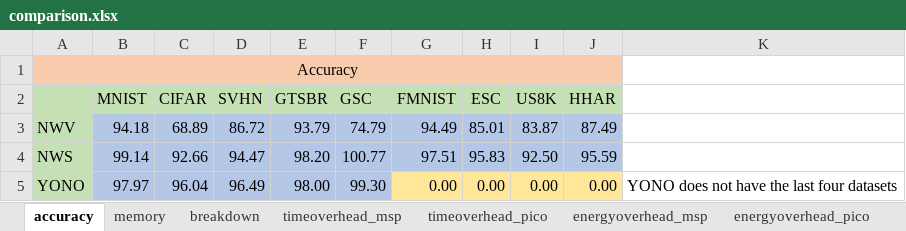
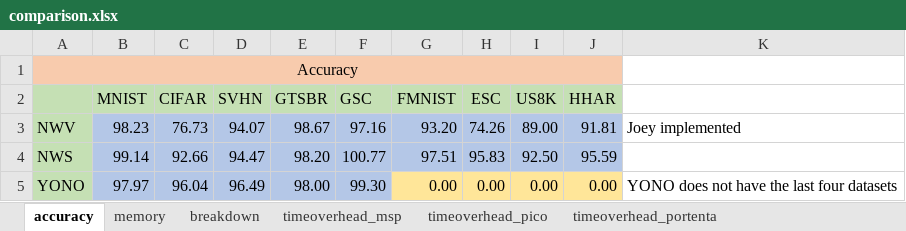
Before and after one commit to YuboLuo/smartswitch, an Excel workbook: plot/system_evaluation/comparison.xlsx, sheet accuracy, drawn as a sheet; only a part is shown; values as stored, in another font and other column widths than the file's, no borders; removed rows and columns are numbered as before the commit, all else as after; the diff names each change by its address in the sheet, - before the commit and + after, or states it on an @@ line.

```diff
--- a/plot/system_evaluation/comparison.xlsx (sheet accuracy)
+++ b/plot/system_evaluation/comparison.xlsx (sheet accuracy)
+sheet tab: timeoverhead_portenta
-row 3: NWV | 94.18 | 68.89 | 86.72 | 93.79 | 74.79 | 94.49 | 85.01 | 83.87 | 87.49
+row 3: NWV | 98.23 | 76.73 | 94.07 | 98.67 | 97.16 | 93.20 | 74.26 | 89.00 | 91.81 | Joey implemented
```
Also changed, not shown: sheet breakdown, other sheet tabs, 14 other files.
